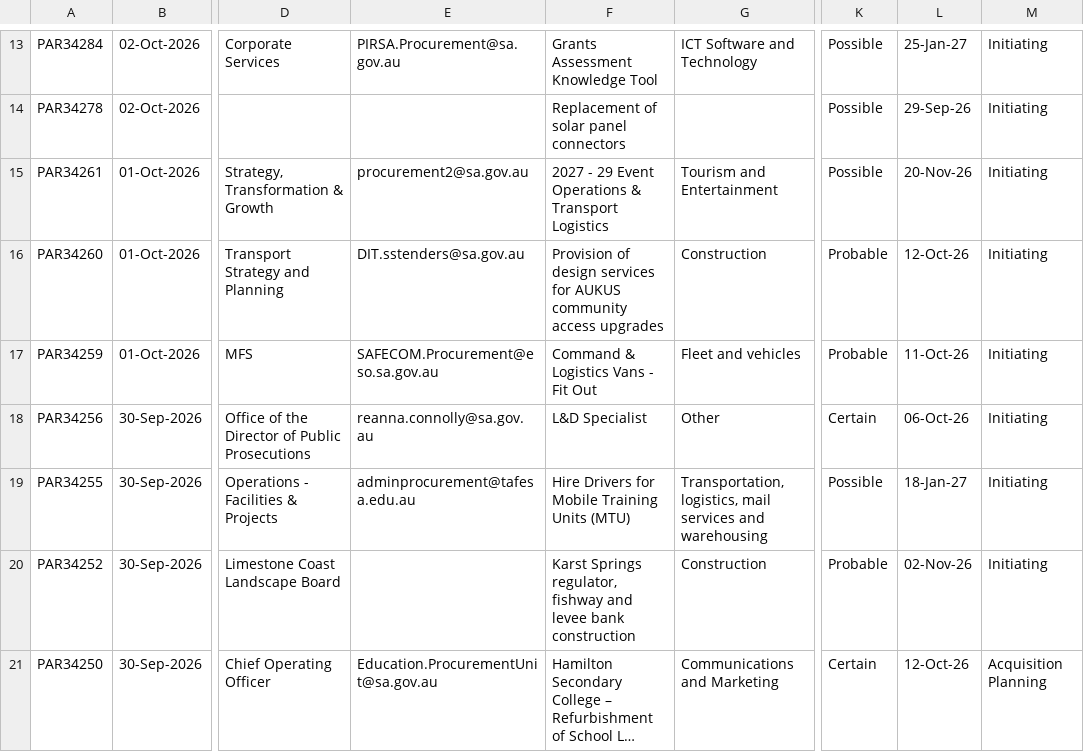
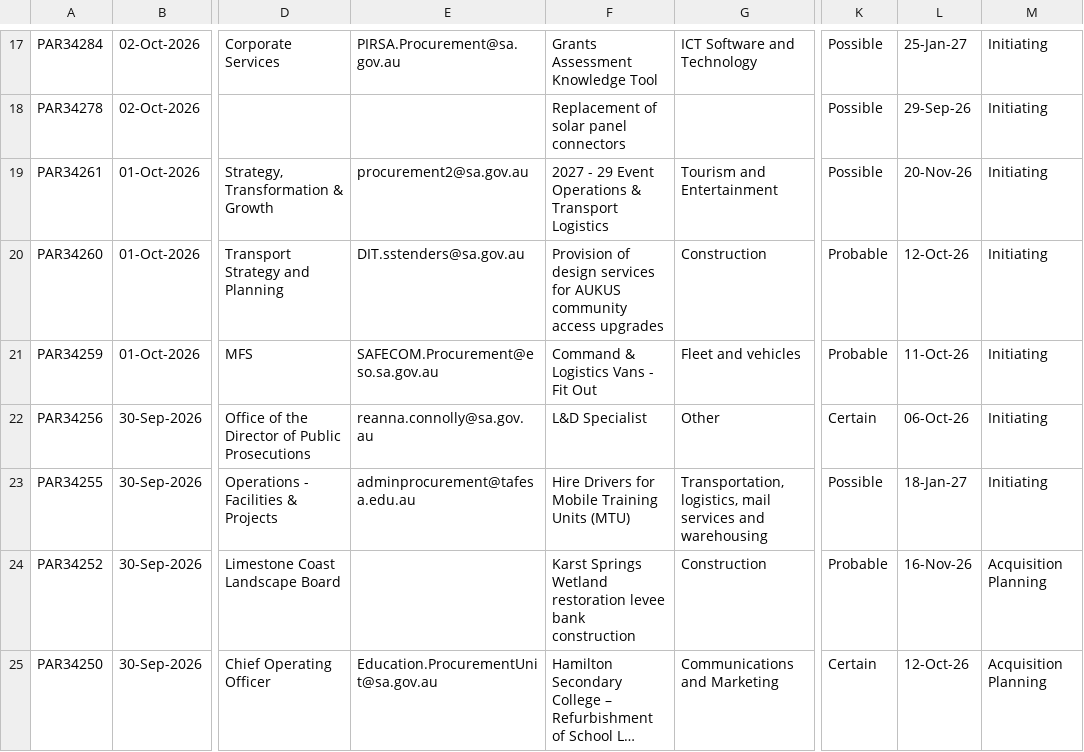
Before and after one commit to J-Lich/__temp_panel_output, a CSV file: vendor_panel.csv, drawn as a sheet; only a part is shown, gaps mark what is left out; long unchanged cells end in …; addresses are those after the commit; the diff covers the shown part only; the diff names each change by its address in the sheet, - before the commit and + after, or states it on an @@ line.

```diff
--- a/vendor_panel.csv
+++ b/vendor_panel.csv
-F24: Karst Springs regulator, fishway and levee bank…
+F24: Karst Springs Wetland restoration levee bank…
-L24: 02-Nov-26
+L24: 16-Nov-26
-M24: Initiating
+M24: Acquisition Planning
```
Also changed, not shown: 5 added rows, 5 removed rows and 10 edited cells elsewhere in this file, 1 other file.
